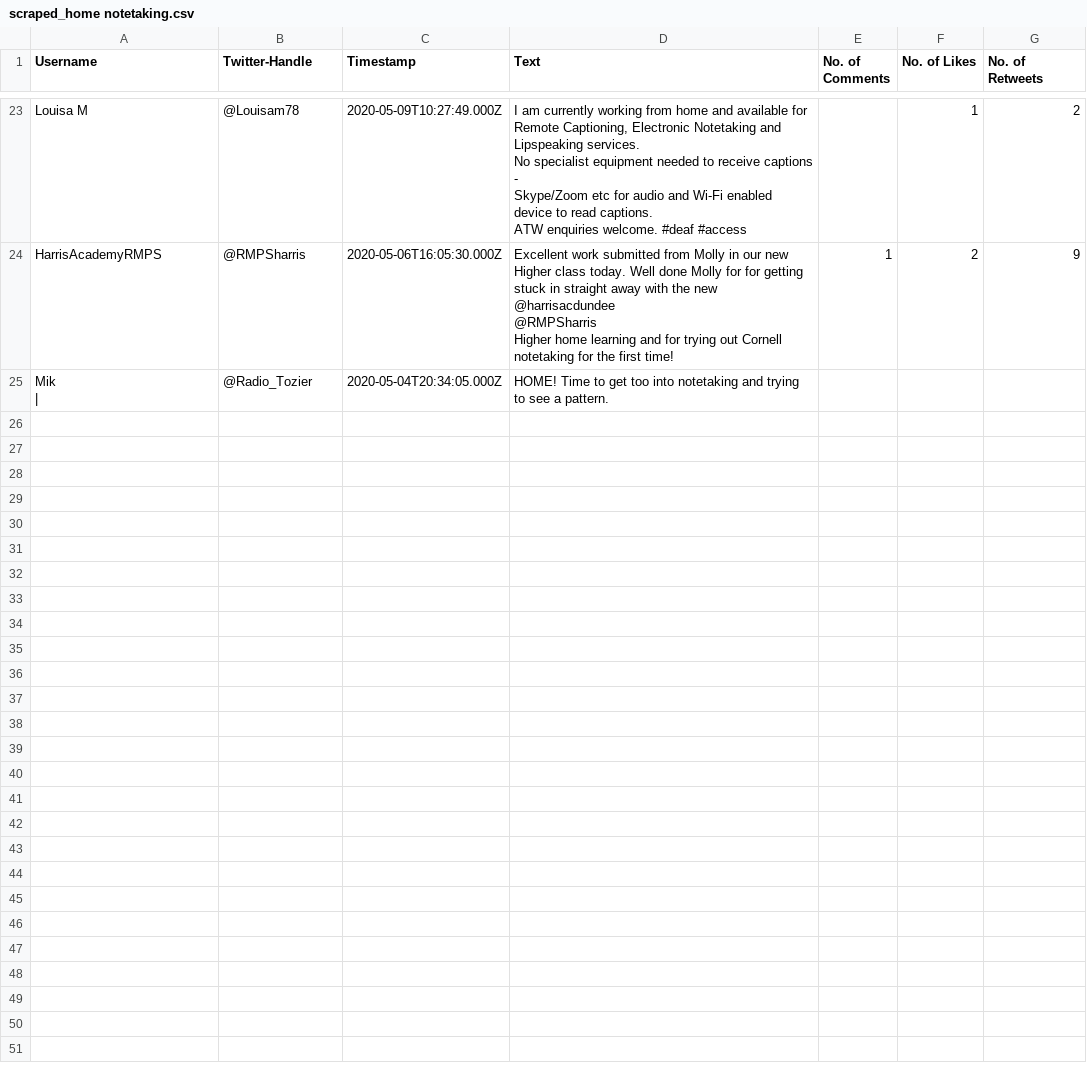
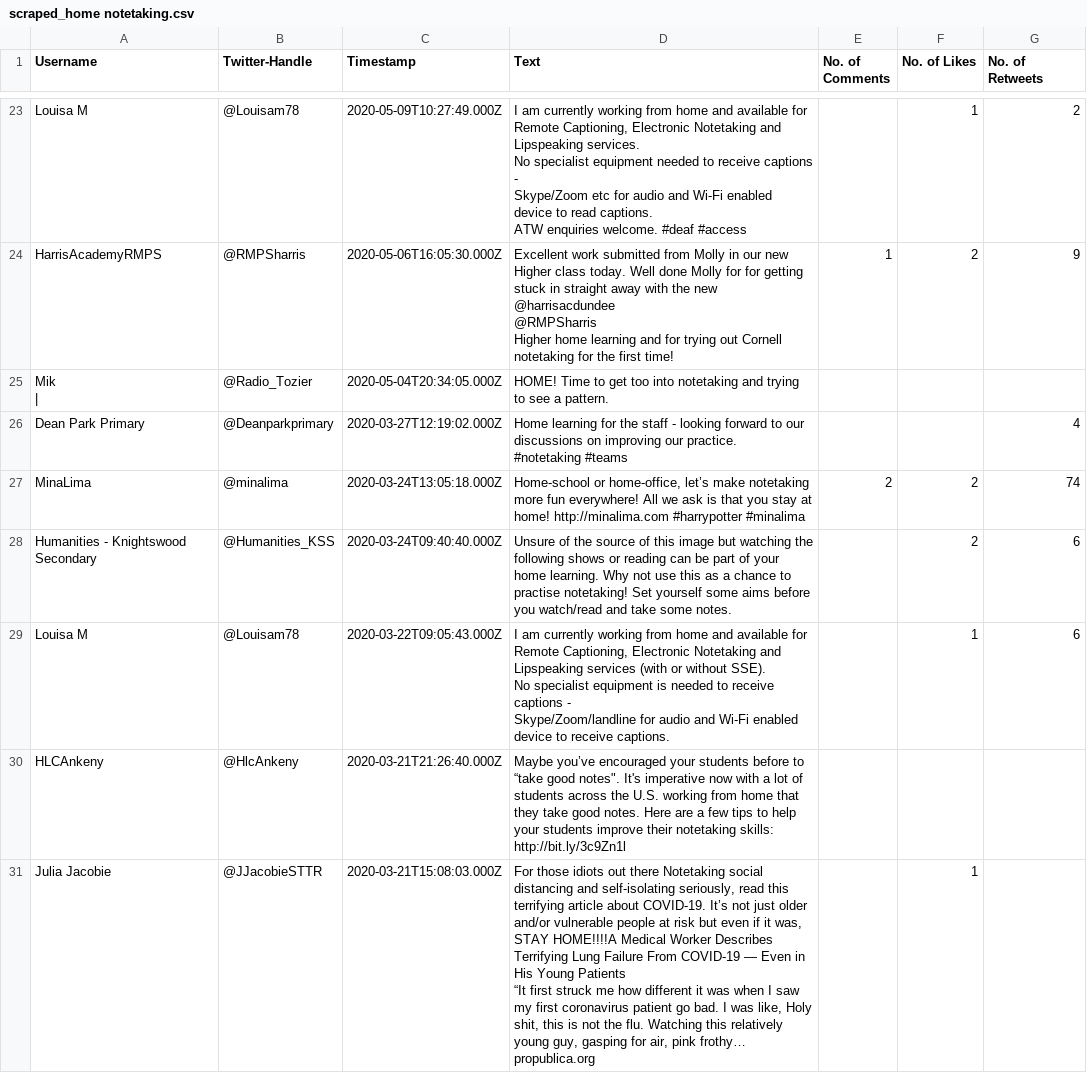
Before and after one commit to jonas-mika/research_webscraping, a CSV file: twitter/scrape_results/scraped_home notetaking.csv, drawn as a sheet; only a part is shown, gaps mark what is left out; ↵ is a line break in a cell; the diff covers the shown part only; the diff names each change by its address in the sheet, - before the commit and + after, or states it on an @@ line.

```diff
--- a/twitter/scrape_results/scraped_home notetaking.csv
+++ b/twitter/scrape_results/scraped_home notetaking.csv
+row 26: Dean Park Primary | @Deanparkprimary | 2020-03-27T12:19:02.000Z | Home learning for the staff - looking forward to our discussions on improving our practice. ↵ #notetaking #teams |  |  | 4
+row 27: MinaLima | @minalima | 2020-03-24T13:05:18.000Z | Home-school or home-office, let’s make notetaking more fun everywhere! All we ask is that you stay at home! http://minalima.com #harrypotter #minalima | 2 | 2 | 74
+row 28: Humanities - Knightswood Secondary | @Humanities_KSS | 2020-03-24T09:40:40.000Z | Unsure of the source of this image but watching the following shows or reading can be part of your home learning. Why not use this as a chance to practise notetaking! Set yourself some aims before you watch/read and take some notes. |  | 2 | 6
+row 29: Louisa M | @Louisam78 | 2020-03-22T09:05:43.000Z | I am currently working from home and available for Remote Captioning, Electronic Notetaking and Lipspeaking services (with or without SSE). ↵ No specialist equipment is needed to receive captions - ↵ Skype/Zoom/landline for audio and Wi-Fi enabled device to receive captions. |  | 1 | 6
+row 30: HLCAnkeny | @HlcAnkeny | 2020-03-21T21:26:40.000Z | Maybe you’ve encouraged your students before to “take good notes". It's imperative now with a lot of students across the U.S. working from home that they take good notes. Here are a few tips to help your students improve their notetaking skills: http://bit.ly/3c9Zn1l
+row 31: Julia Jacobie | @JJacobieSTTR | 2020-03-21T15:08:03.000Z | For those idiots out there Notetaking social distancing and self-isolating seriously, read this terrifying article about COVID-19. It’s not just older and/or vulnerable people at risk but even if it was, STAY HOME!!!!A Medical Worker Describes Terrifying Lung Failure From COVID-19 — Even in His Young Patients ↵ “It first struck me how different it was when I saw my first coronavirus patient go bad. I was like, Holy shit, this is not the flu. Watching this relatively young guy, gasping for air, pink frothy… ↵ propublica.org |  | 1
```
Also changed, not shown: 6 added rows and 2 edited cells elsewhere in this file, twitter/scrape_results/scraped_corona notetaking.csv, twitter/scrape_results/scraped_covid notetaking.csv, 1 other file.
